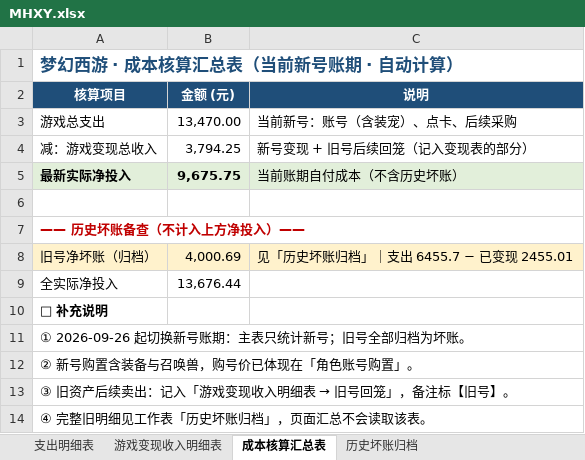
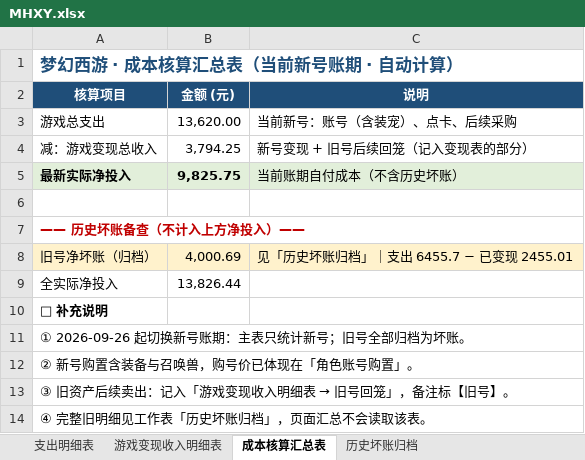
Before and after one commit to chenlong5469-ui/chenlong5469-ui.github.io, an Excel workbook: now/MHXY.xlsx, sheet 成本核算汇总表, drawn as a sheet; values as stored, in another font and other column widths than the file's, no borders; the diff names each change by its address in the sheet, - before the commit and + after, or states it on an @@ line.

```diff
--- a/now/MHXY.xlsx (sheet 成本核算汇总表)
+++ b/now/MHXY.xlsx (sheet 成本核算汇总表)
-B3 (金额 (元)): 13,470.00
+B3 (金额 (元)): 13,620.00
-B5 (金额 (元)): 9,675.75
+B5 (金额 (元)): 9,825.75
-B9 (金额 (元)): 13,676.44
+B9 (金额 (元)): 13,826.44
```
Also changed, not shown: sheet 支出明细表, formulas that keep their value.
